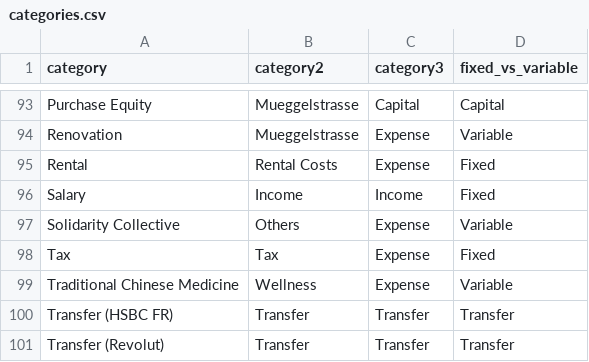
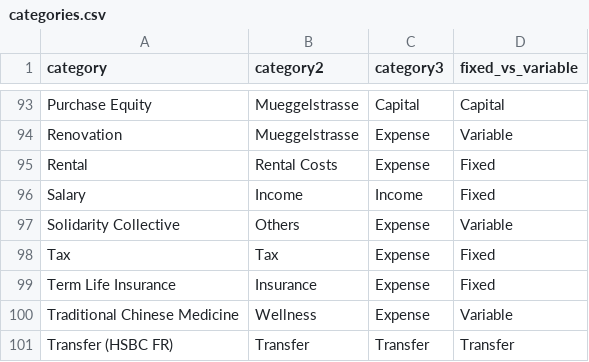
Before and after one commit to jeremychia/personal-finances, a CSV file: dbt/seeds/categories.csv, drawn as a sheet; only a part is shown, gaps mark what is left out; the shorter side is filled out with more unchanged rows; the diff names each change by its address in the sheet, - before the commit and + after, or states it on an @@ line.

Commit message:
chore(seeds): new category for term-life insurance

```diff
--- a/dbt/seeds/categories.csv
+++ b/dbt/seeds/categories.csv
+row 99: Term Life Insurance | Insurance | Expense | Fixed
```
